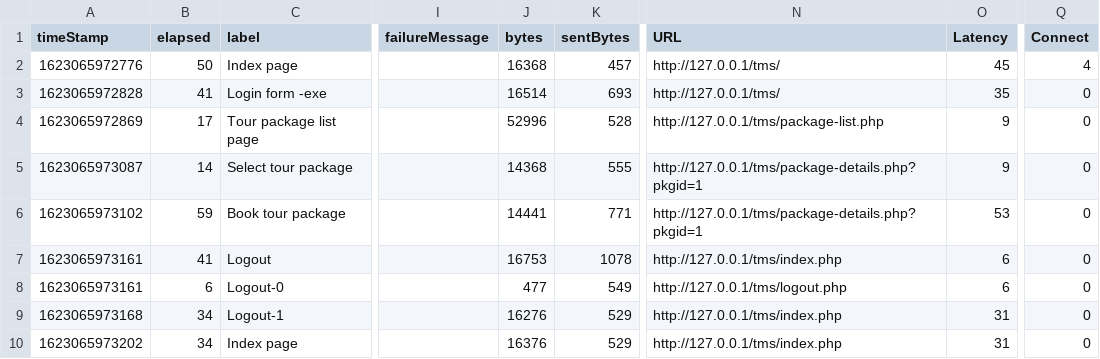
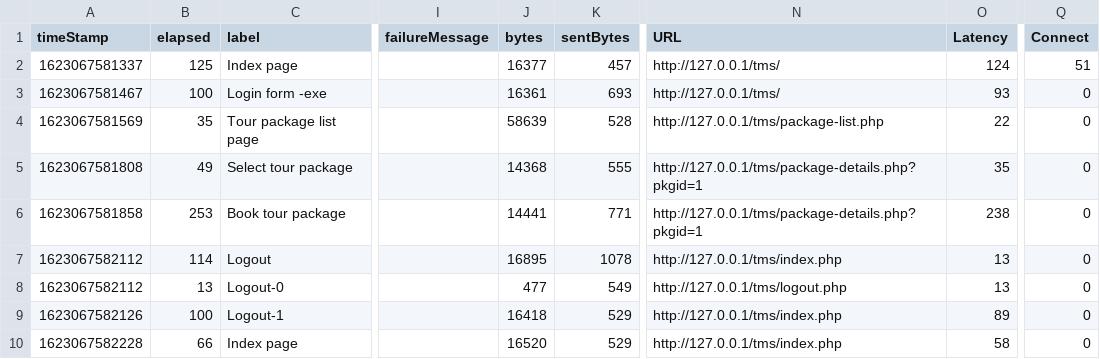
Before and after one commit to kithmik/TMSPerformance, a CSV file: TMSPerfTestTourPackage/Results/Tour Booking Workflow Aggregate Graph.csv, drawn as a sheet; only a part is shown, gaps mark what is left out; the diff names each change by its address in the sheet, - before the commit and + after, or states it on an @@ line.

Commit message:
Updated the workflows

```diff
--- a/TMSPerfTestTourPackage/Results/Tour Booking Workflow Aggregate Graph.csv
+++ b/TMSPerfTestTourPackage/Results/Tour Booking Workflow Aggregate Graph.csv
-A2 (timeStamp): 1623065972776
+A2 (timeStamp): 1623067581337
-B2 (elapsed): 50
+B2 (elapsed): 125
-J2 (bytes): 16368
+J2 (bytes): 16377
-O2 (Latency): 45
+O2 (Latency): 124
-Q2 (Connect): 4
+Q2 (Connect): 51
-A3 (timeStamp): 1623065972828
+A3 (timeStamp): 1623067581467
-B3 (elapsed): 41
+B3 (elapsed): 100
-J3 (bytes): 16514
+J3 (bytes): 16361
-O3 (Latency): 35
+O3 (Latency): 93
-A4 (timeStamp): 1623065972869
+A4 (timeStamp): 1623067581569
-B4 (elapsed): 17
+B4 (elapsed): 35
-J4 (bytes): 52996
+J4 (bytes): 58639
-O4 (Latency): 9
+O4 (Latency): 22
-A5 (timeStamp): 1623065973087
+A5 (timeStamp): 1623067581808
-B5 (elapsed): 14
+B5 (elapsed): 49
-O5 (Latency): 9
+O5 (Latency): 35
-A6 (timeStamp): 1623065973102
+A6 (timeStamp): 1623067581858
-B6 (elapsed): 59
+B6 (elapsed): 253
-O6 (Latency): 53
+O6 (Latency): 238
-A7:A8 (timeStamp): 1623065973161
+A7:A8 (timeStamp): 1623067582112
-B7 (elapsed): 41
+B7 (elapsed): 114
-J7 (bytes): 16753
+J7 (bytes): 16895
-O7:O8 (Latency): 6
+O7:O8 (Latency): 13
-B8 (elapsed): 6
+B8 (elapsed): 13
-A9 (timeStamp): 1623065973168
+A9 (timeStamp): 1623067582126
-B9 (elapsed): 34
+B9 (elapsed): 100
-J9 (bytes): 16276
+J9 (bytes): 16418
-O9 (Latency): 31
+O9 (Latency): 89
-A10 (timeStamp): 1623065973202
+A10 (timeStamp): 1623067582228
-B10 (elapsed): 34
+B10 (elapsed): 66
-J10 (bytes): 16376
+J10 (bytes): 16520
-O10 (Latency): 31
+O10 (Latency): 58
```
Also changed, not shown: TMSPerfTestManagepage/Results/Manage Page Workflow Summary Report.csv, TMSPerfTestTourPackage/Results/Tour Booking Workflow Assertion Result.csv, 6 other files.
